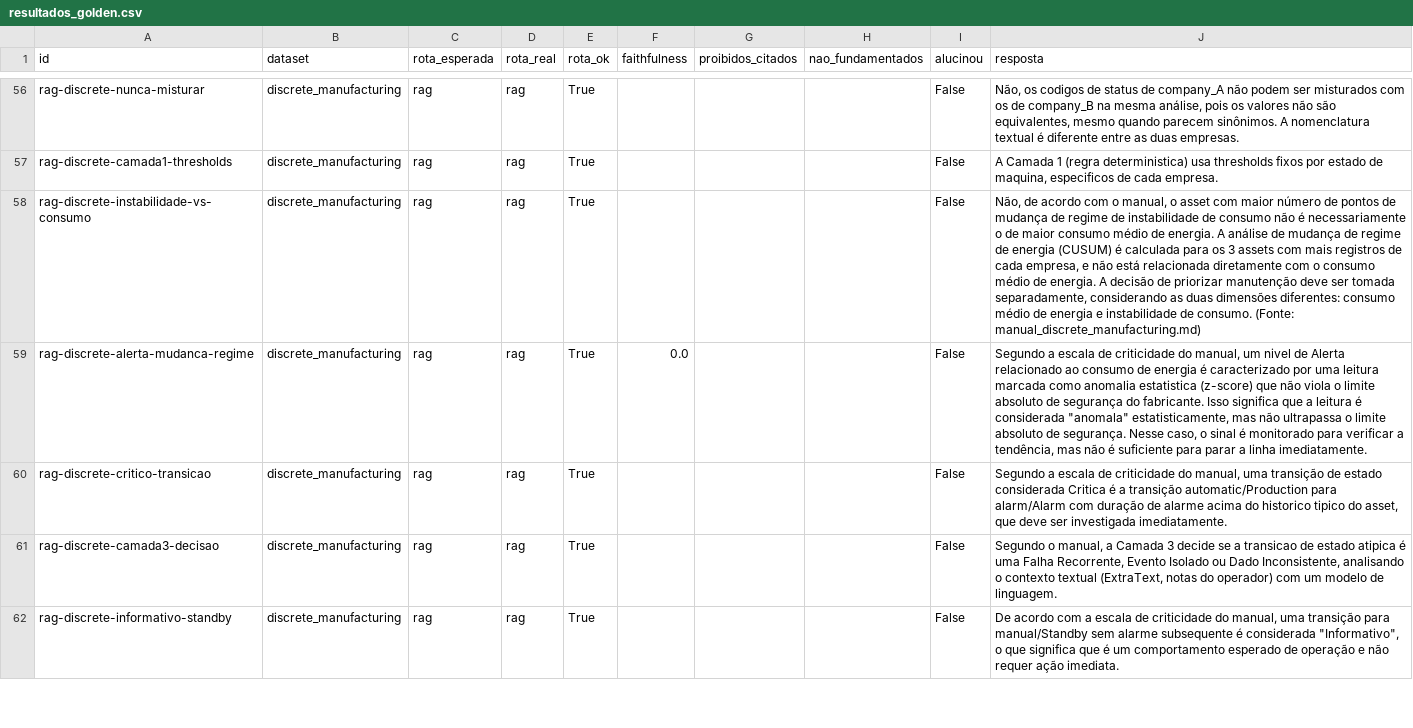
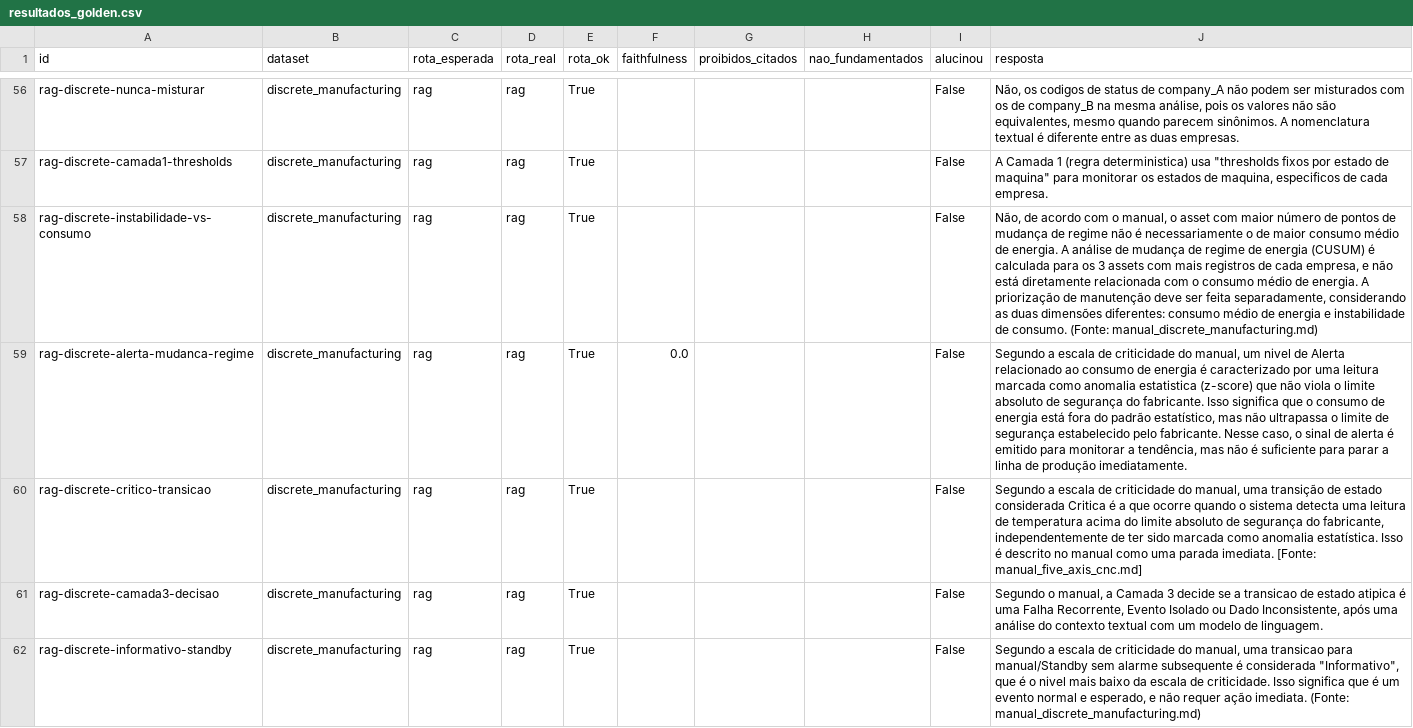
Before and after one commit to santtyan/manufacturing-rag-agents, a CSV file: eval/resultados_golden.csv, drawn as a sheet; only a part is shown, gaps mark what is left out; the diff covers the shown part only; the diff names each change by its address in the sheet, - before the commit and + after, or states it on an @@ line.

```diff
--- a/eval/resultados_golden.csv
+++ b/eval/resultados_golden.csv
-J57 (resposta): …deterministica) usa thresholds fixos por estado de maquina,…
+J57 (resposta): …deterministica) usa "thresholds fixos por estado de maquina" para monitorar os estados de maquina,…
-J58 (resposta): …de regime de instabilidade de consumo não é necessariamente o de maior consumo médio de energia. A análise de mudança de regime de energia (CUSUM) é calculada para os 3 assets com mais registros de cada empresa, e não está relacionada diretamente com o consumo médio de energia. A decisão de priorizar manutenção deve ser tomada separadamente, considerando…
+J58 (resposta): …de regime não é necessariamente o de maior consumo médio de energia. A análise de mudança de regime de energia (CUSUM) é calculada para os 3 assets com mais registros de cada empresa, e não está diretamente relacionada com o consumo médio de energia. A priorização de manutenção deve ser feita separadamente, considerando…
-J59 (resposta): …significa que a leitura é considerada "anomala" estatisticamente, mas não ultrapassa o limite absoluto de segurança. Nesse caso, o sinal é monitorado para verificar a tendência, mas não é suficiente para parar a linha imediatamente.
+J59 (resposta): …significa que o consumo de energia está fora do padrão estatístico, mas não ultrapassa o limite de segurança estabelecido pelo fabricante. Nesse caso, o sinal de alerta é emitido para monitorar a tendência, mas não é suficiente para parar a linha de produção imediatamente.
-J60 (resposta): …é a transição automatic/Production para alarm/Alarm com duração de alarme acima do historico tipico do asset, que deve ser investigada imediatamente.
+J60 (resposta): …é a que ocorre quando o sistema detecta uma leitura de temperatura acima do limite absoluto de segurança do fabricante, independentemente de ter sido marcada como anomalia estatística. Isso é descrito no manual como uma parada imediata. [Fonte: manual_five_axis_cnc.md]
-J61 (resposta): …Dado Inconsistente, analisando o contexto textual (ExtraText, notas do operador) com um…
+J61 (resposta): …Dado Inconsistente, após uma análise do contexto textual com um…
-J62 (resposta): De acordo com a escala de criticidade do manual, uma transição para manual/Standby sem alarme subsequente é considerada "Informativo", o que significa que é um comportamento esperado de operação e não requer ação imediata.
+J62 (resposta): Segundo a escala de criticidade do manual, uma transicao para manual/Standby sem alarme subsequente é considerada "Informativo", que é o nivel mais baixo da escala de criticidade. Isso significa que é um evento normal e esperado, e não requer ação imediata. (Fonte: manual_discrete_manufacturing.md)
```
Also changed, not shown: 42 edited cells elsewhere in this file, 3 other files.
